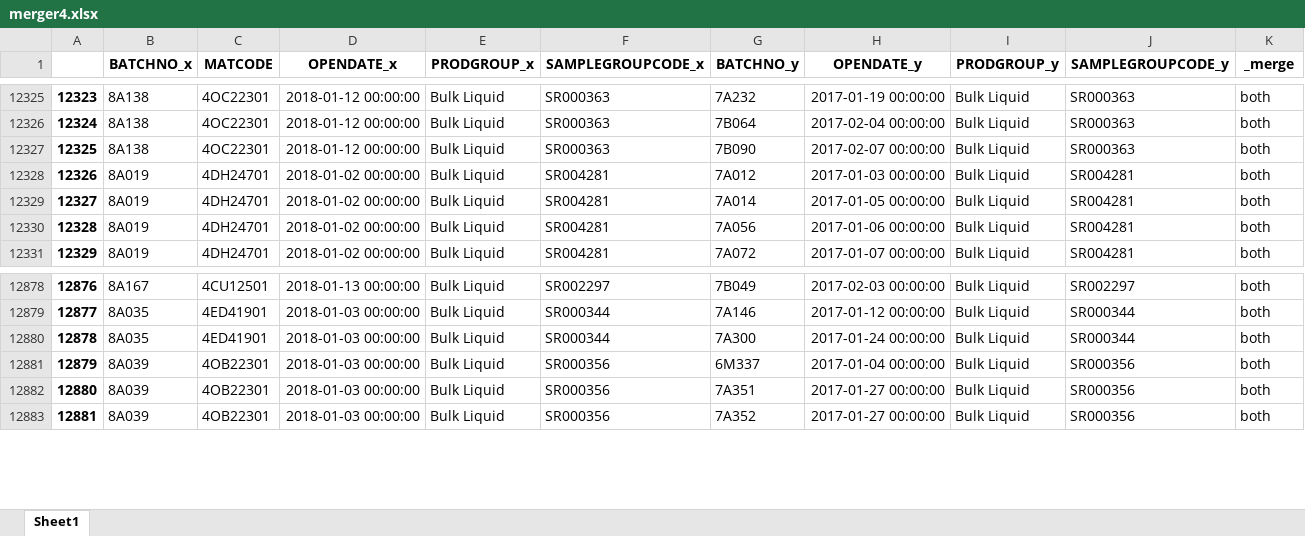
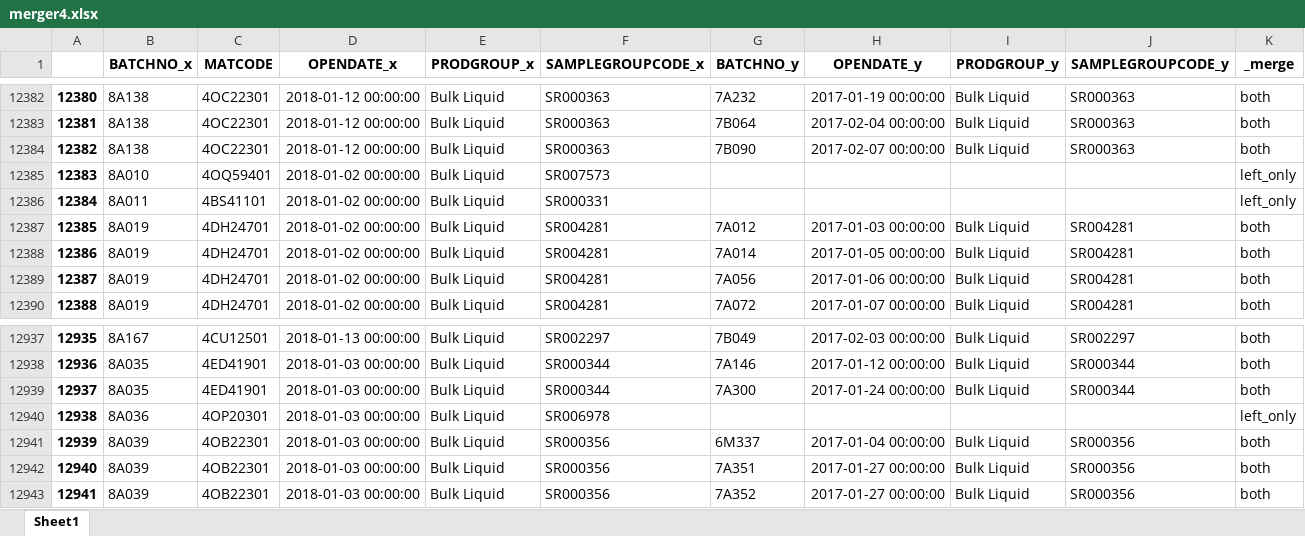
Before and after one commit to matmignin/NoIdle, an Excel workbook: Queries/merger4.xlsx, sheet Sheet1, drawn as a sheet; only a part is shown, gaps mark what is left out; values as stored, in another font and other column widths than the file's, no borders; the diff covers the shown part only; the diff names each change by its address in the sheet, - before the commit and + after, or states it on an @@ line.

```diff
--- a/Queries/merger4.xlsx (sheet Sheet1)
+++ b/Queries/merger4.xlsx (sheet Sheet1)
@@ column A renumbered between rows 47 and 13183 @@
+row 12385: 12383 | 8A010 | 4OQ59401 | 2018-01-02 00:00:00 | Bulk Liquid | SR007573 |  |  |  |  | left_only
+row 12386: 12384 | 8A011 | 4BS41101 | 2018-01-02 00:00:00 | Bulk Liquid | SR000331 |  |  |  |  | left_only
+row 12940: 12938 | 8A036 | 4OP20301 | 2018-01-03 00:00:00 | Bulk Liquid | SR006978 |  |  |  |  | left_only
```
Also changed, not shown: 206 added rows elsewhere in this sheet, Queries/All_NY_Products.xlsx, 8 other files.
